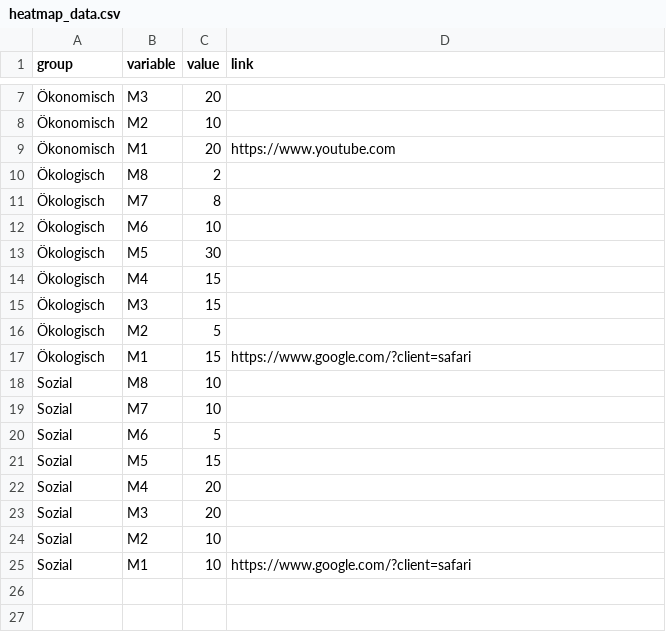
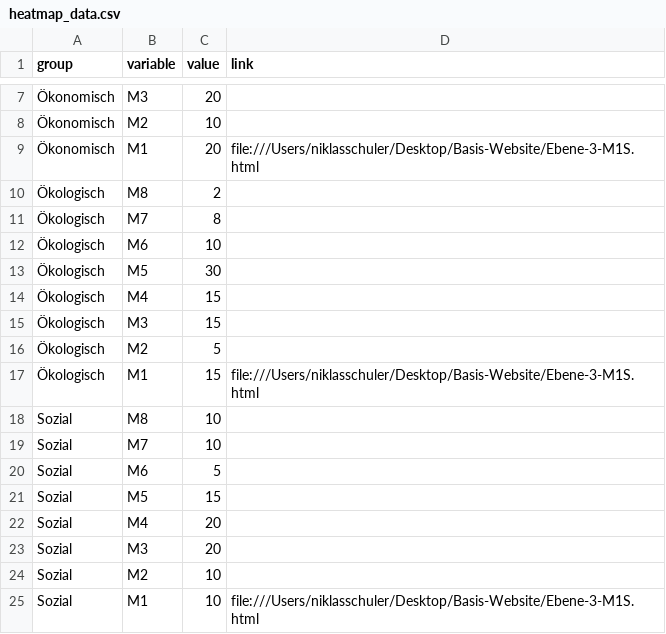
Before and after one commit to thereelnik145/D3-graph-gallery, a CSV file: DATA/heatmap_data.csv, drawn as a sheet; only a part is shown, gaps mark what is left out.

Commit message:
Update heatmap_data.csv

```diff
--- a/DATA/heatmap_data.csv
+++ b/DATA/heatmap_data.csv
@@ -8,3 +8,3 @@ group,variable,value, link
 Ökonomisch,M2,10,
-Ökonomisch,M1,20,https://www.youtube.com
+Ökonomisch,M1,20,file:///Users/niklasschuler/Desktop/Basis-Website/Ebene-3-M1S.html
 Ökologisch,M8,2
@@ -16,3 +16,3 @@ group,variable,value, link
 Ökologisch,M2,5
-Ökologisch,M1,15,https://www.google.com/?client=safari
+Ökologisch,M1,15,file:///Users/niklasschuler/Desktop/Basis-Website/Ebene-3-M1S.html
 Sozial,M8,10
@@ -24,2 +24,2 @@ Sozial,M3,20
 Sozial,M2,10
-Sozial,M1,10,https://www.google.com/?client=safari
+Sozial,M1,10,file:///Users/niklasschuler/Desktop/Basis-Website/Ebene-3-M1S.html
```
